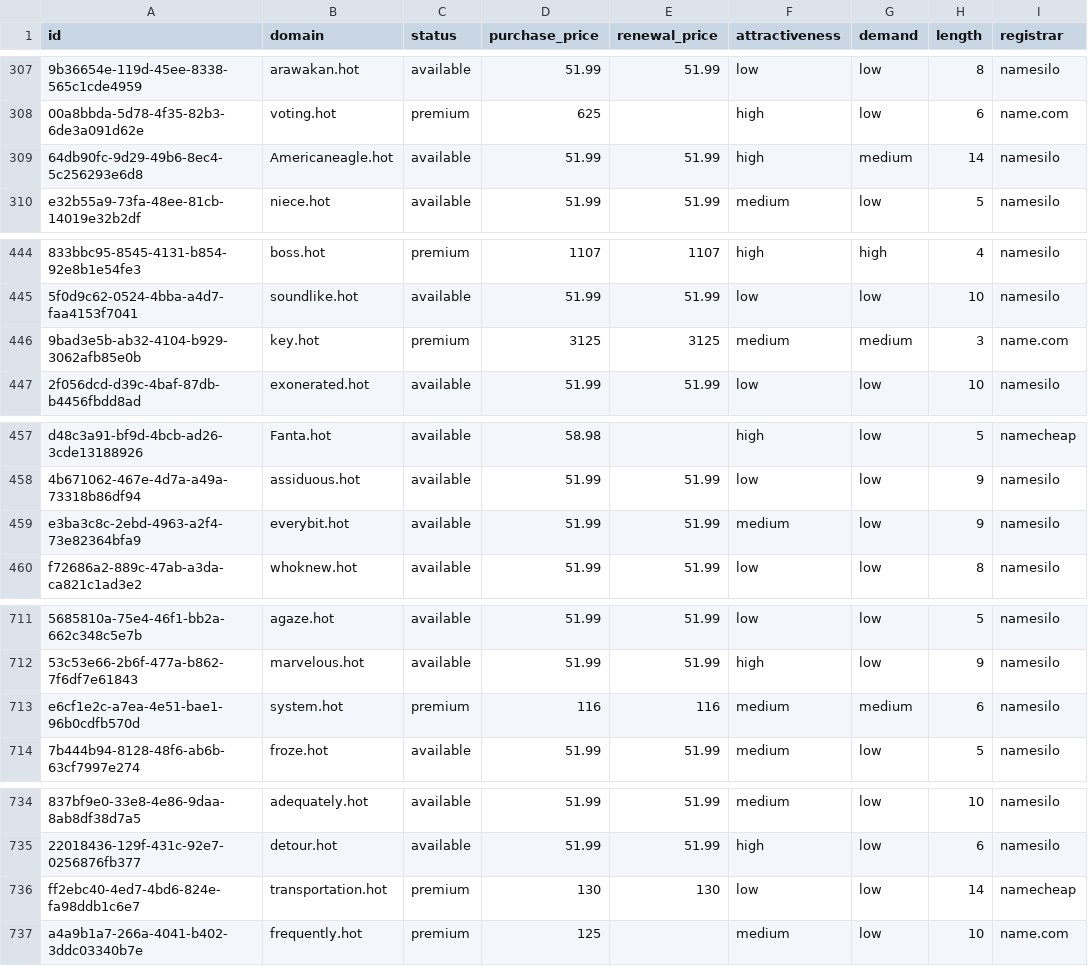
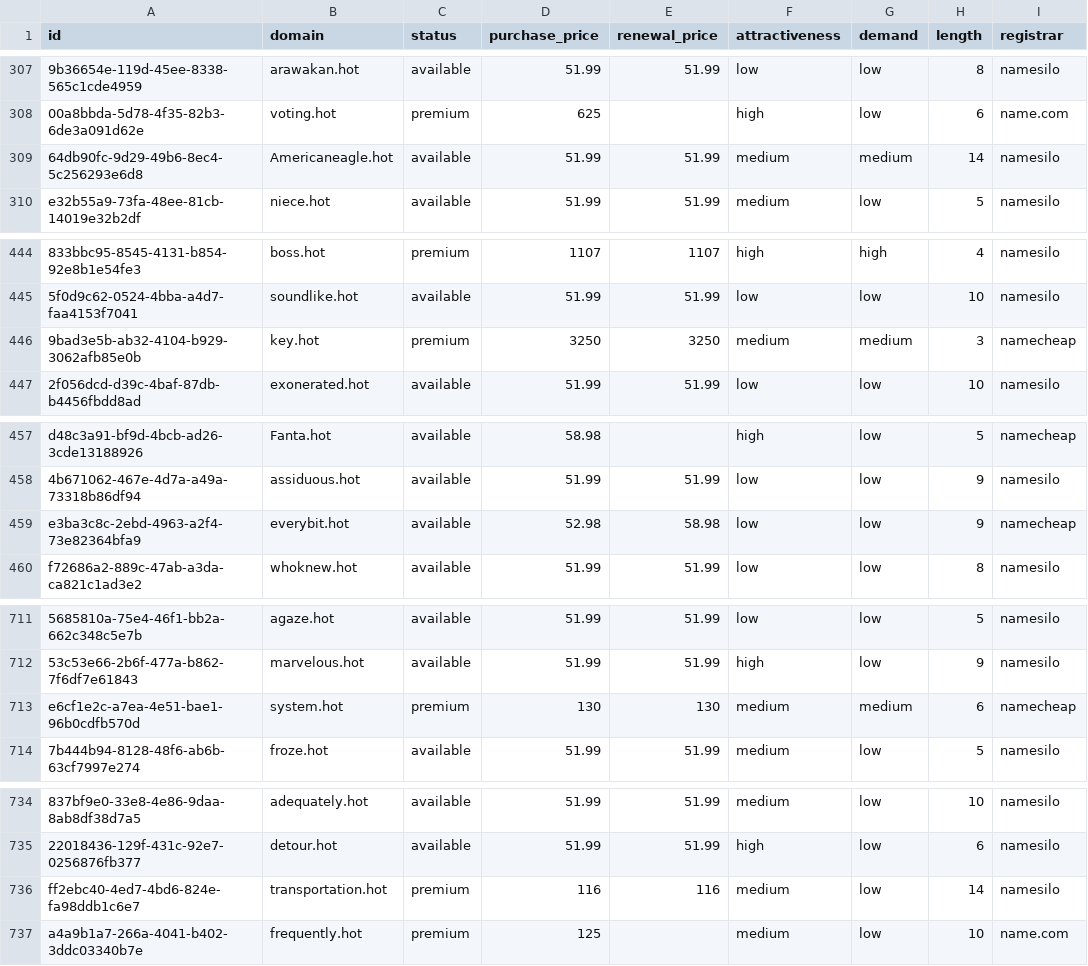
Before and after one commit to UniqueDomains/hot-oneword-domains, a CSV file: hot.csv, drawn as a sheet; only a part is shown, gaps mark what is left out; the diff covers the shown part only; the diff names each change by its address in the sheet, - before the commit and + after, or states it on an @@ line.

Commit message:
Domains update

```diff
--- a/hot.csv
+++ b/hot.csv
-F309 (attractiveness): high
+F309 (attractiveness): medium
-D446 (purchase_price): 3125
+D446 (purchase_price): 3250
-E446 (renewal_price): 3125
+E446 (renewal_price): 3250
-I446 (registrar): name.com
+I446 (registrar): namecheap
-D459 (purchase_price): 51.99
+D459 (purchase_price): 52.98
-E459 (renewal_price): 51.99
+E459 (renewal_price): 58.98
-F459 (attractiveness): medium
+F459 (attractiveness): low
-I459 (registrar): namesilo
+I459 (registrar): namecheap
-D713 (purchase_price): 116
+D713 (purchase_price): 130
-E713 (renewal_price): 116
+E713 (renewal_price): 130
-I713 (registrar): namesilo
+I713 (registrar): namecheap
-D736 (purchase_price): 130
+D736 (purchase_price): 116
-E736 (renewal_price): 130
+E736 (renewal_price): 116
-F736 (attractiveness): low
+F736 (attractiveness): medium
-I736 (registrar): namecheap
+I736 (registrar): namesilo
```
Also changed, not shown: 1 edited cell elsewhere in this file, 4 other files.
